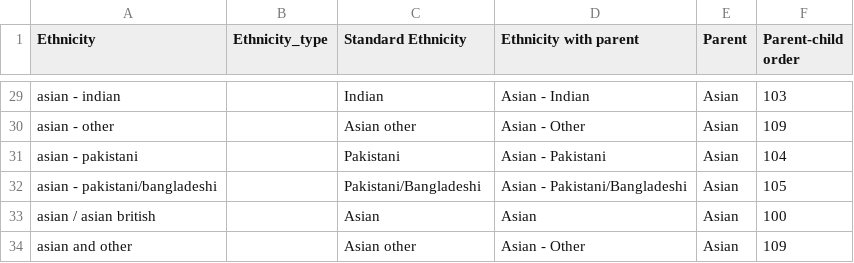
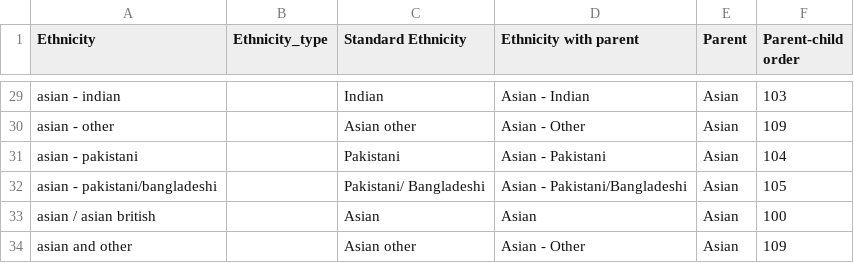
Before and after one commit to ukgov-equality-hub/ethnicity-facts-and-figures, a CSV file: application/data/ethnicity_lookup.csv, drawn as a sheet; only a part is shown, gaps mark what is left out.

Commit message:
Add space after slash in Standard Ethnicities
To enable line breaking.

```diff
--- a/application/data/ethnicity_lookup.csv
+++ b/application/data/ethnicity_lookup.csv
@@ -31,3 +31,3 @@ asian - other,,Asian other,Asian - Other,Asian,109
 asian - pakistani,,Pakistani,Asian - Pakistani,Asian,104
-asian - pakistani/bangladeshi,,Pakistani/Bangladeshi,Asian - Pakistani/Bangladeshi,Asian,105
+asian - pakistani/bangladeshi,,Pakistani/ Bangladeshi,Asian - Pakistani/Bangladeshi,Asian,105
 asian / asian british,,Asian,Asian,Asian,100
```
